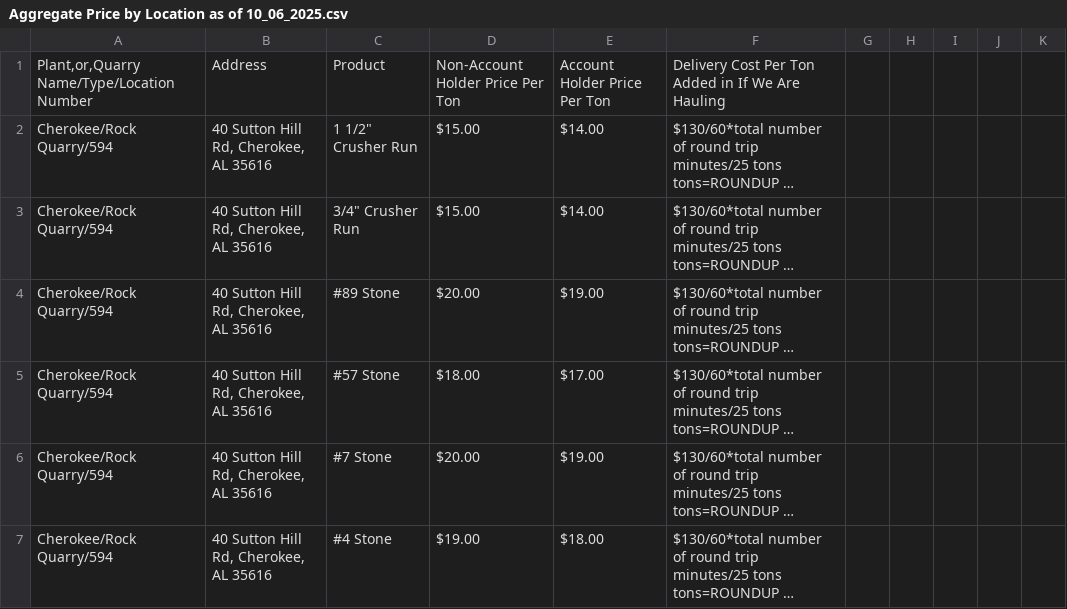
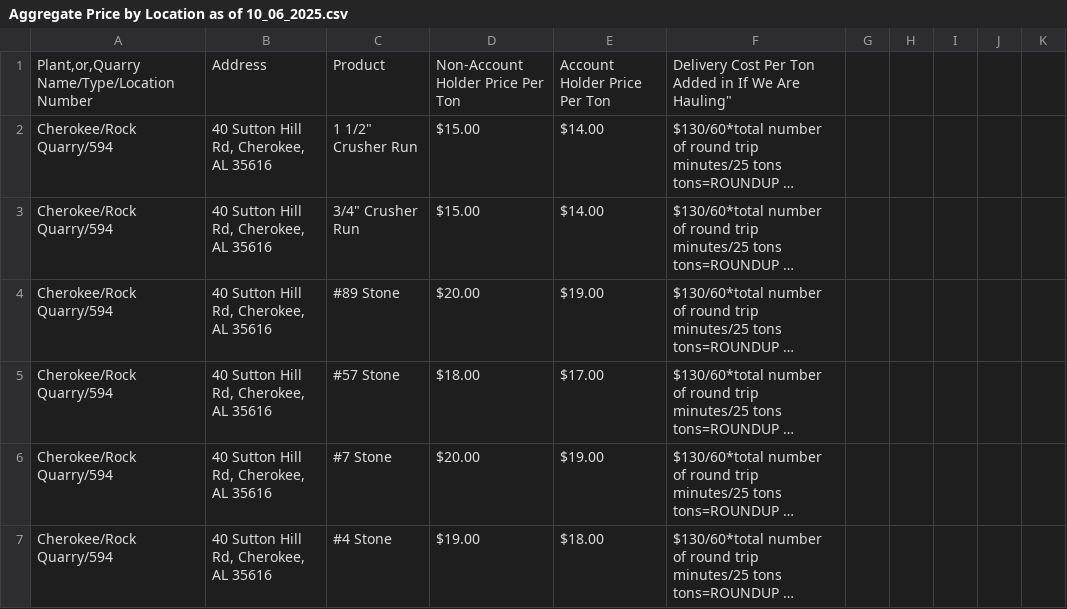
Before and after one commit to thebardchat/angel-cloud-auth-bridge, a CSV file: Aggregate Price by Location as of 10_06_2025.csv, drawn as a sheet; only a part is shown; long unchanged cells end in …; the diff names each change by its address in the sheet, - before the commit and + after, or states it on an @@ line.

```diff
--- a/Aggregate Price by Location as of 10_06_2025.csv
+++ b/Aggregate Price by Location as of 10_06_2025.csv
-F1: …We Are Hauling
+F1: …We Are Hauling"
```
Also changed, not shown: 7 other files.
